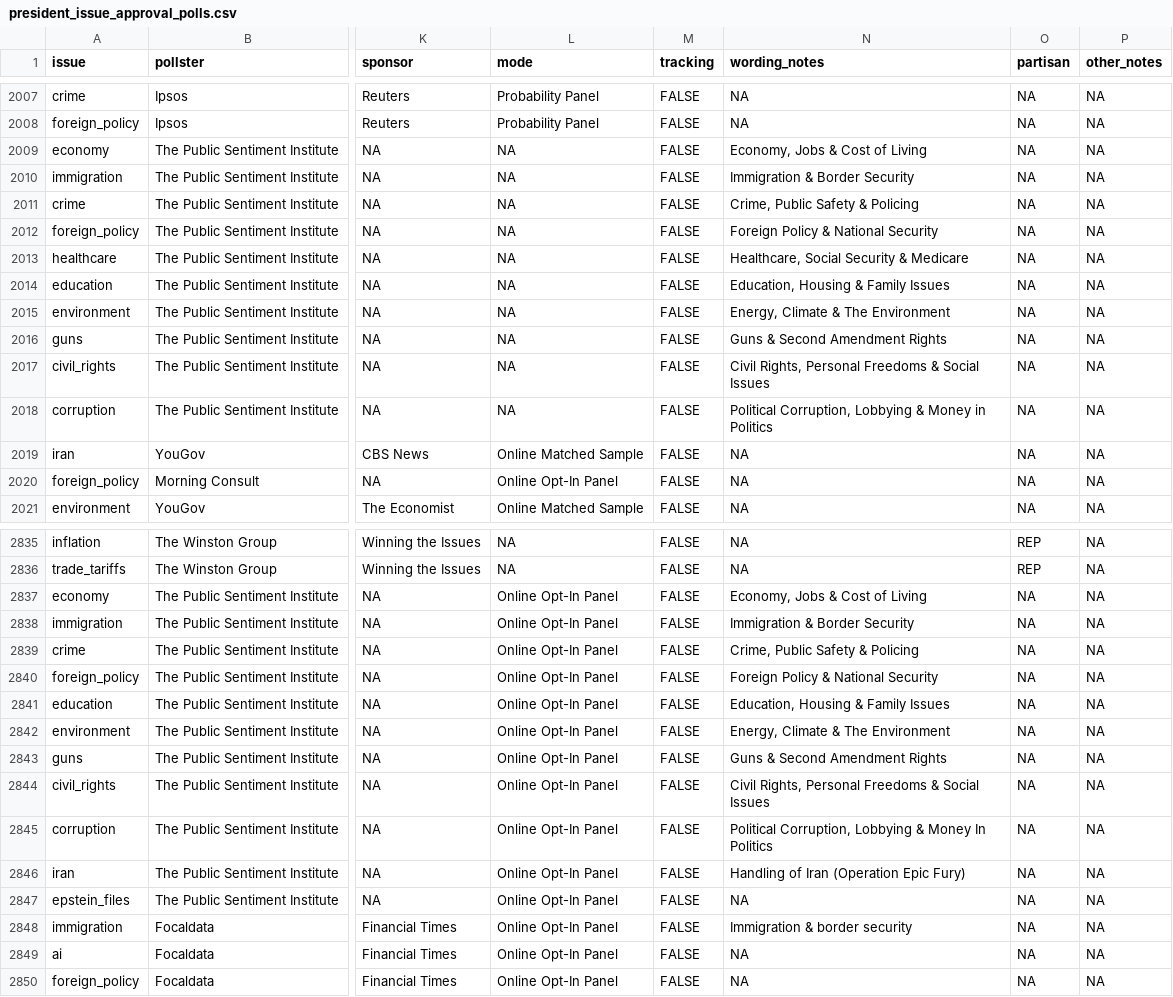
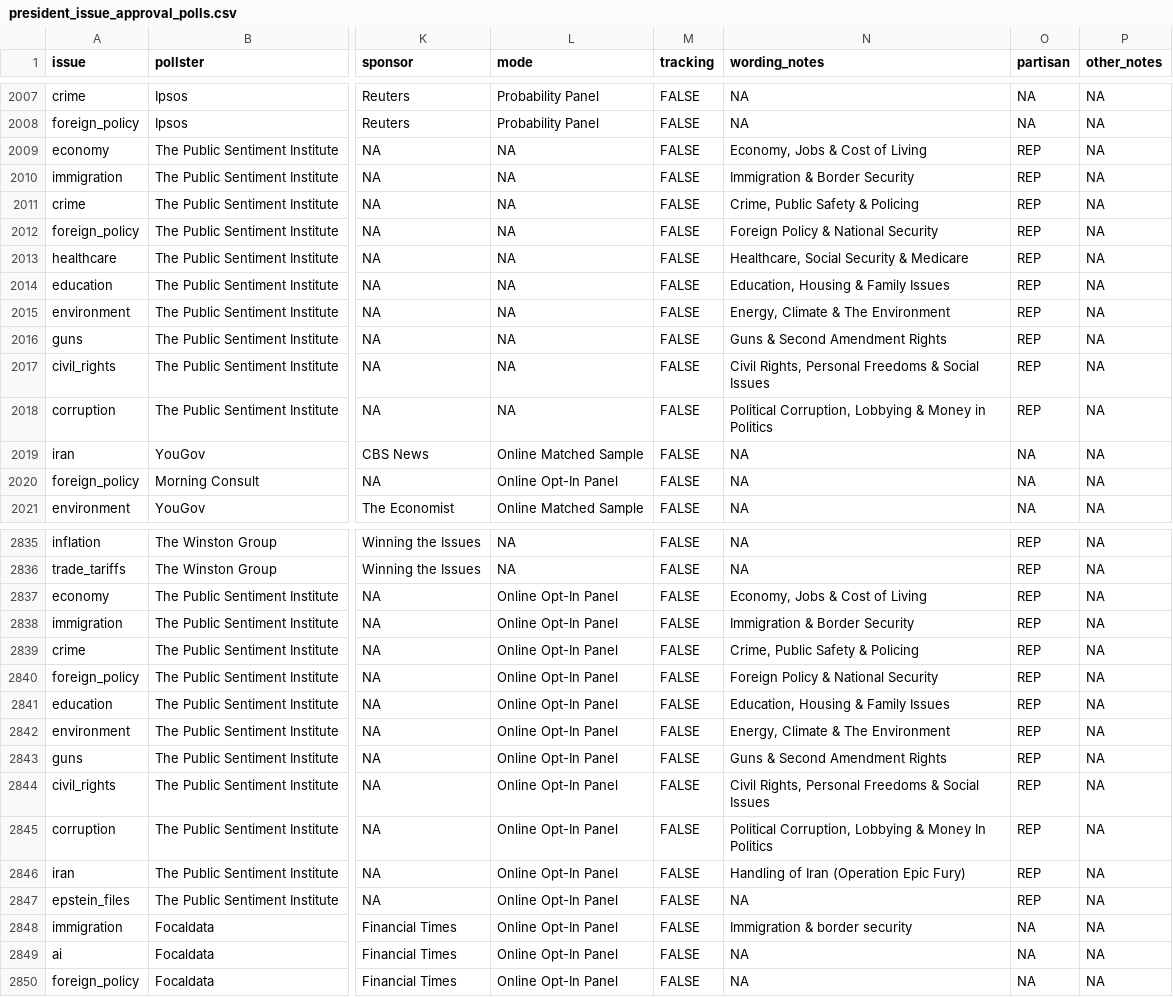
Before and after one commit to Hackquantumcpp/snoutcounter-backend, a CSV file: data/president_issue_approval_polls.csv, drawn as a sheet; only a part is shown, gaps mark what is left out; the diff covers the shown part only; the diff names each change by its address in the sheet, - before the commit and + after, or states it on an @@ line.

```diff
--- a/data/president_issue_approval_polls.csv
+++ b/data/president_issue_approval_polls.csv
-O2009:O2018 (partisan): NA
+O2009:O2018 (partisan): REP
-O2837:O2847 (partisan): NA
+O2837:O2847 (partisan): REP
```
Also changed, not shown: 4 added rows and 22 edited cells elsewhere in this file, averages/presidential_issue_approvals.csv, data/generic_ballot_polls.csv, 10 other files.
